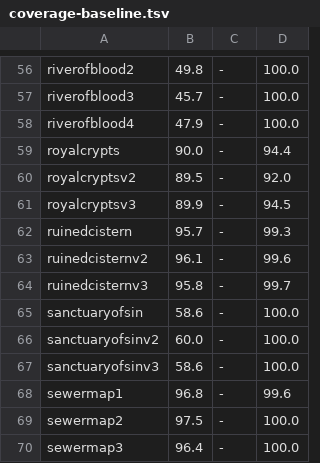
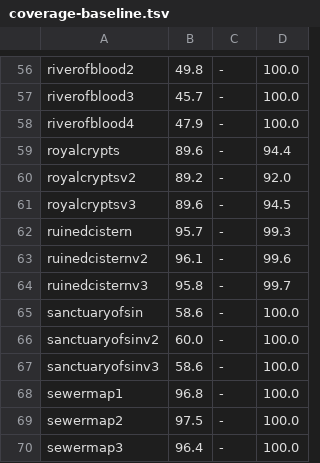
Before and after one commit to synpoox/pd2-resurrected, a TSV file: docs/coverage-baseline.tsv, drawn as a sheet; only a part is shown, gaps mark what is left out.

```diff
--- a/docs/coverage-baseline.tsv
+++ b/docs/coverage-baseline.tsv
@@ -58,5 +58,5 @@ riverofblood3	45.7	-	100.0
 riverofblood4	47.9	-	100.0
-royalcrypts	90.0	-	94.4
-royalcryptsv2	89.5	-	92.0
-royalcryptsv3	89.9	-	94.5
+royalcrypts	89.6	-	94.4
+royalcryptsv2	89.2	-	92.0
+royalcryptsv3	89.6	-	94.5
 ruinedcistern	95.7	-	99.3
@@ -67,3 +67,3 @@ sanctuaryofsinv2	60.0	-	100.0
 sanctuaryofsinv3	58.6	-	100.0
-sewermap1	96.8	-	99.6
+sewermap1	96.8	-	100.0
 sewermap2	97.5	-	100.0
```
